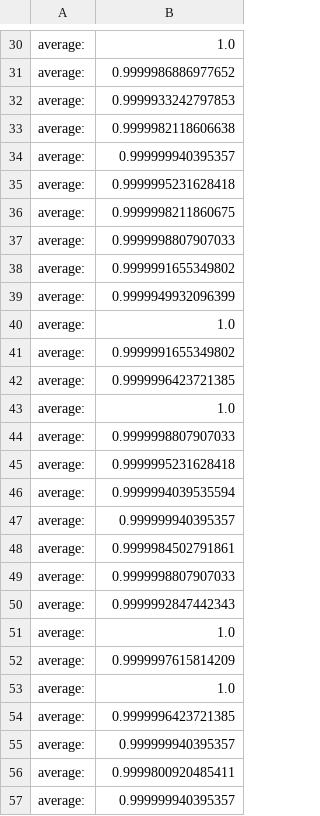
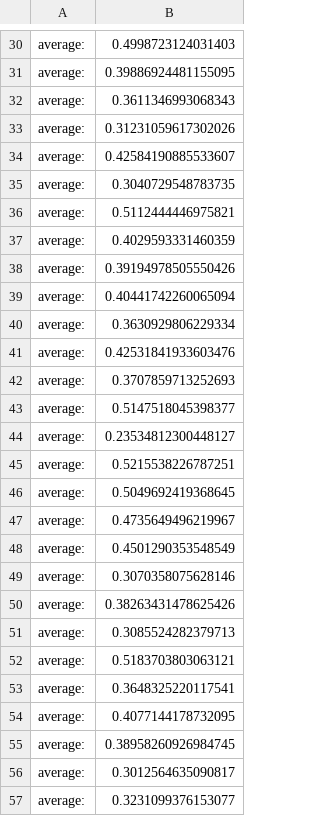
Before and after one commit to erfmah/Inductive_Learining, a CSV file: results_csv/results_CLL.csv, drawn as a sheet; only a part is shown, gaps mark what is left out; the diff covers the shown part only; the diff names each change by its address in the sheet, - before the commit and + after, or states it on an @@ line.

```diff
--- a/results_csv/results_CLL.csv
+++ b/results_csv/results_CLL.csv
-B30: 1.0
+B30: 0.4998723124031403
-B31: 0.9999986886977652
+B31: 0.39886924481155095
-B32: 0.9999933242797853
+B32: 0.3611346993068343
-B33: 0.9999982118606638
+B33: 0.31231059617302026
-B34: 0.999999940395357
+B34: 0.42584190885533607
-B35: 0.9999995231628418
+B35: 0.3040729548783735
-B36: 0.9999998211860675
+B36: 0.5112444446975821
-B37: 0.9999998807907033
+B37: 0.4029593331460359
-B38: 0.9999991655349802
+B38: 0.39194978505550426
-B39: 0.9999949932096399
+B39: 0.40441742260065094
-B40: 1.0
+B40: 0.3630929806229334
-B41: 0.9999991655349802
+B41: 0.42531841933603476
-B42: 0.9999996423721385
+B42: 0.3707859713252693
-B43: 1.0
+B43: 0.5147518045398377
-B44: 0.9999998807907033
+B44: 0.23534812300448127
-B45: 0.9999995231628418
+B45: 0.5215538226787251
-B46: 0.9999994039535594
+B46: 0.5049692419368645
-B47: 0.999999940395357
+B47: 0.4735649496219967
-B48: 0.9999984502791861
+B48: 0.4501290353548549
-B49: 0.9999998807907033
+B49: 0.3070358075628146
-B50: 0.9999992847442343
+B50: 0.38263431478625426
-B51: 1.0
+B51: 0.3085524282379713
-B52: 0.9999997615814209
+B52: 0.5183703803063121
-B53: 1.0
+B53: 0.3648325220117541
-B54: 0.9999996423721385
+B54: 0.4077144178732095
-B55: 0.999999940395357
+B55: 0.38958260926984745
-B56: 0.9999800920485411
+B56: 0.3012564635090817
-B57: 0.999999940395357
+B57: 0.3231099376153077
```
Also changed, not shown: 72 edited cells elsewhere in this file, 17 other files.
